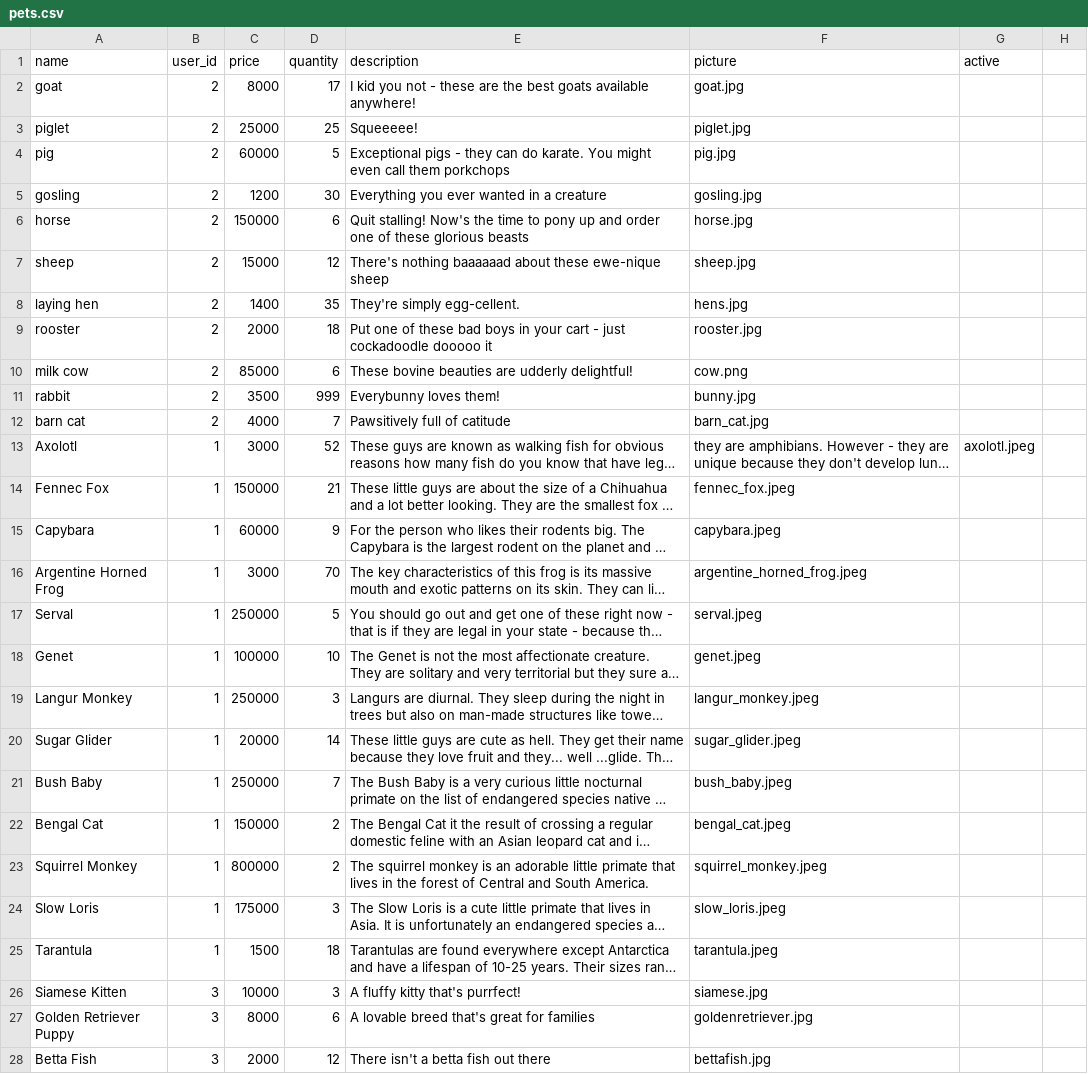
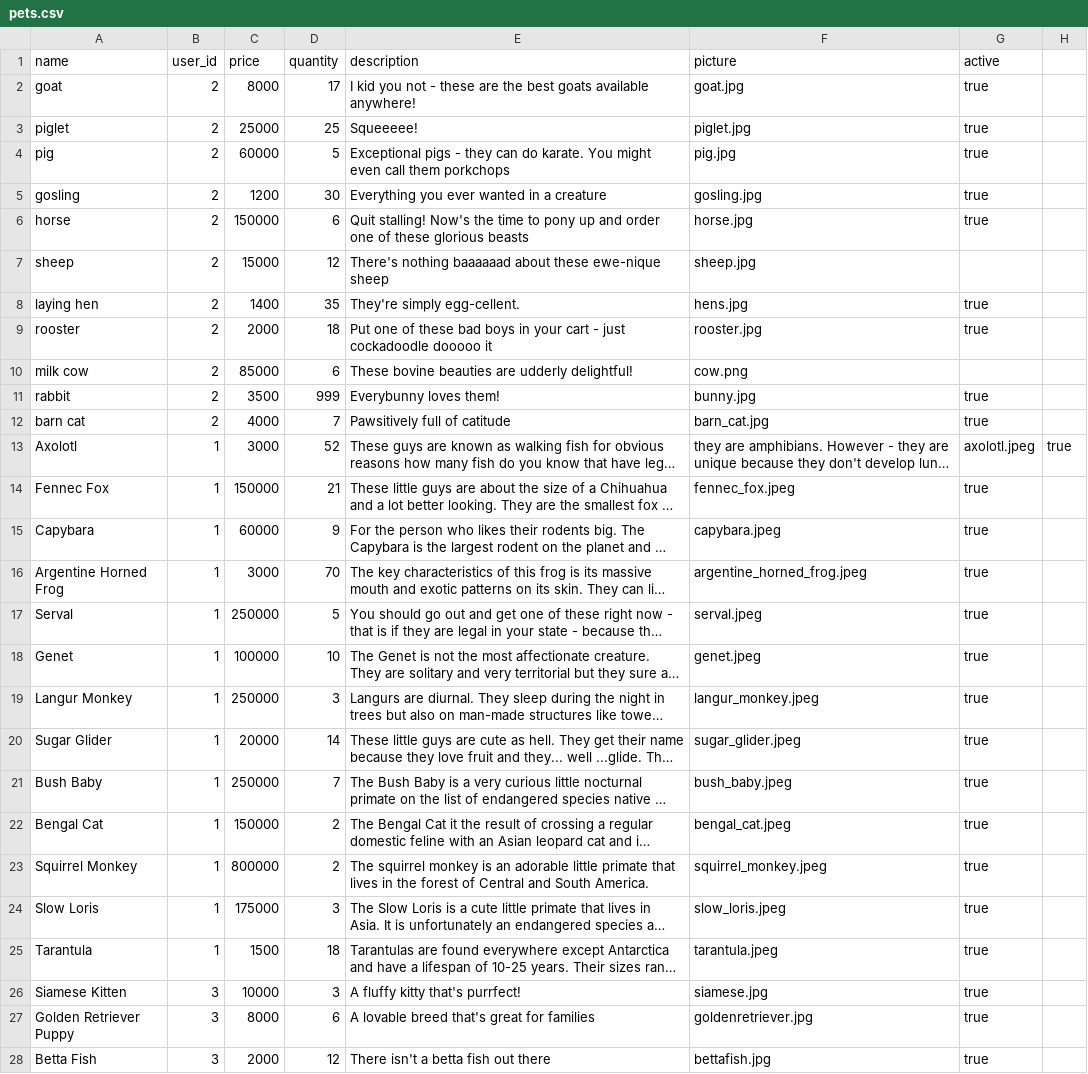
Before and after one commit to brianaeng/petsy, a CSV file: seed_csvs/pets.csv, drawn as a sheet; only a part is shown; long unchanged cells end in …; the diff covers the shown part only; the diff names each change by its address in the sheet, - before the commit and + after, or states it on an @@ line.

Commit message:
All products are currently active

```diff
--- a/seed_csvs/pets.csv
+++ b/seed_csvs/pets.csv
-G2:G6 (active): (empty)
+G2:G6 (active): true
-G8:G9 (active): (empty)
+G8:G9 (active): true
-G11:G12 (active): (empty)
+G11:G12 (active): true
-H13: (empty)
+H13: true
-G14:G28 (active): (empty)
+G14:G28 (active): true
```
Also changed, not shown: 7 edited cells elsewhere in this file.
